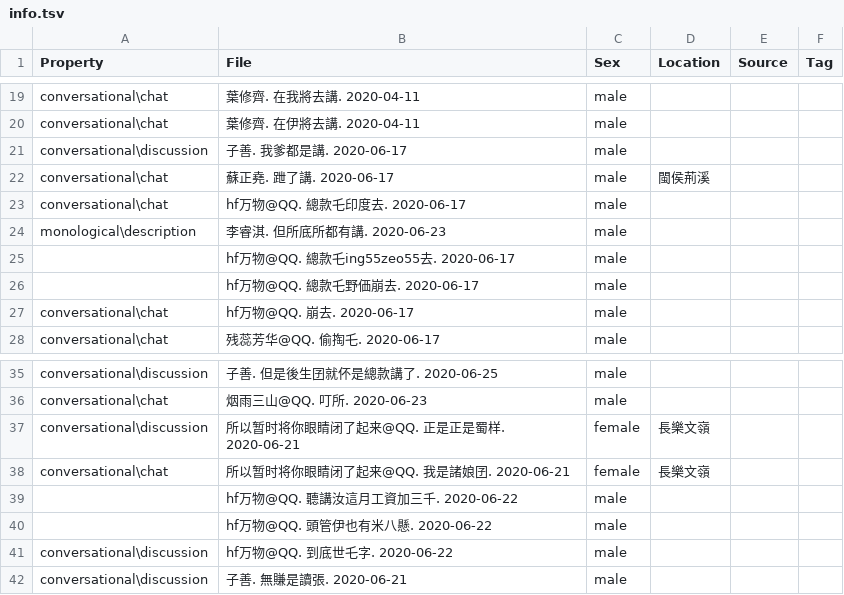
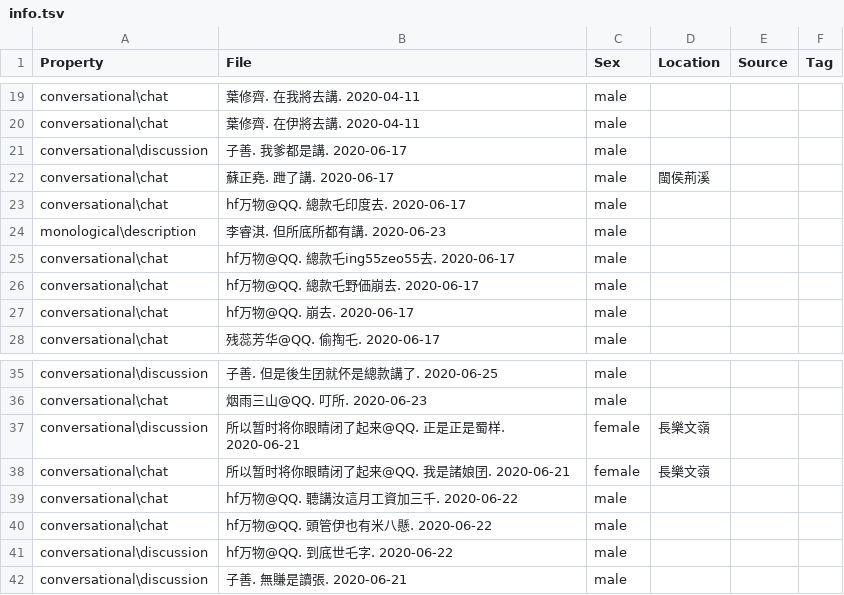
Before and after one commit to MindongLab/cdo-corpus, a TSV file: sentences/info.tsv, drawn as a sheet; only a part is shown, gaps mark what is left out.

```diff
--- a/sentences/info.tsv
+++ b/sentences/info.tsv
@@ -24,4 +24,4 @@ conversational\chat,hf万物@QQ. 總款乇印度去. 2020-06-17,male,,,
 monological\description,李睿淇. 但所底所都有講. 2020-06-23,male,,,
-,hf万物@QQ. 總款乇ing55zeo55去. 2020-06-17,male,,,
-,hf万物@QQ. 總款乇野価崩去. 2020-06-17,male,,,
+conversational\chat,hf万物@QQ. 總款乇ing55zeo55去. 2020-06-17,male,,,
+conversational\chat,hf万物@QQ. 總款乇野価崩去. 2020-06-17,male,,,
 conversational\chat,hf万物@QQ. 崩去. 2020-06-17,male,,,
@@ -38,4 +38,4 @@ conversational\discussion,所以暂时将你眼睛闭了起来@QQ. 正是正是
 conversational\chat,所以暂时将你眼睛闭了起来@QQ. 我是諸娘囝. 2020-06-21,female,長樂文嶺,,
-,hf万物@QQ. 聽講汝這月工資加三千. 2020-06-22,male,,,
-,hf万物@QQ. 頭管伊也有米八懸. 2020-06-22,male,,,
+conversational\chat,hf万物@QQ. 聽講汝這月工資加三千. 2020-06-22,male,,,
+conversational\chat,hf万物@QQ. 頭管伊也有米八懸. 2020-06-22,male,,,
 conversational\discussion,hf万物@QQ. 到底世乇字. 2020-06-22,male,,,
```
Also changed, not shown: sentences.tsv.
